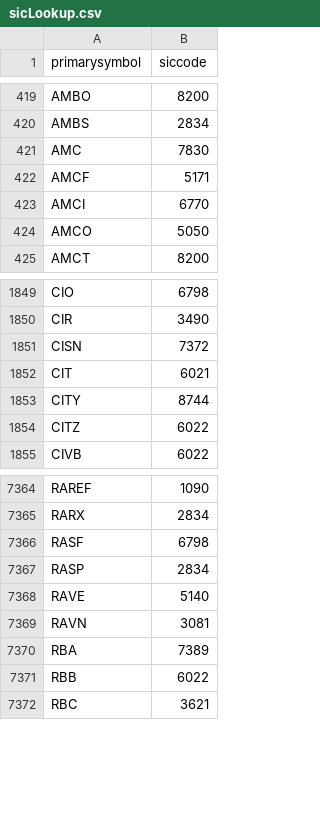
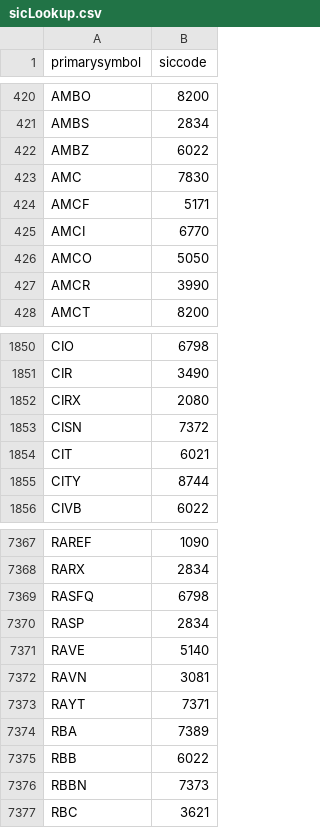
Before and after one commit to sbisanz/fs-data, a CSV file: sicLookup.csv, drawn as a sheet; only a part is shown, gaps mark what is left out; the diff covers the shown part only.

Commit message:
Update sic data

```diff
--- a/sicLookup.csv
+++ b/sicLookup.csv
@@ -420,2 +421,3 @@ AMBO,8200
 AMBS,2834
+AMBZ,6022
 AMC,7830
@@ -424,2 +426,3 @@ AMCI,6770
 AMCO,5050
+AMCR,3990
 AMCT,8200
@@ -1850,2 +1851,3 @@ CIO,6798
 CIR,3490
+CIRX,2080
 CISN,7372
@@ -1853,3 +1855,2 @@ CIT,6021
 CITY,8744
-CITZ,6022
 CIVB,6022
@@ -7365,3 +7368,3 @@ RAREF,1090
 RARX,2834
-RASF,6798
+RASFQ,6798
 RASP,2834
@@ -7369,4 +7372,6 @@ RAVE,5140
 RAVN,3081
+RAYT,7371
 RBA,7389
 RBB,6022
+RBBN,7373
 RBC,3621
```
Also changed, not shown: 35 added rows, 28 removed rows and 22 edited cells elsewhere in this file.
